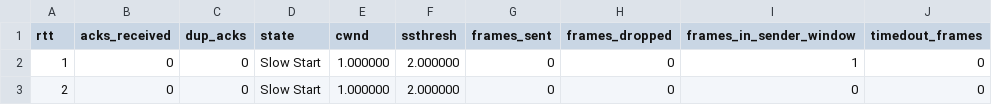
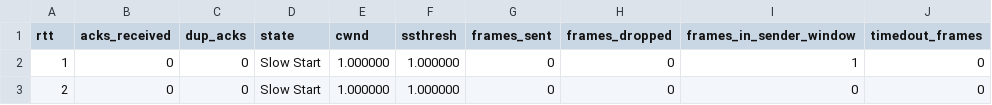
Before and after one commit to chihaoy/Sliding-Window-Protocol-and-Congestion-window-control, a CSV file: csv_files/cc_test2/s0_r0_diagnostics.csv, drawn as a sheet.

```diff
--- a/csv_files/cc_test2/s0_r0_diagnostics.csv
+++ b/csv_files/cc_test2/s0_r0_diagnostics.csv
@@ -1,3 +1,3 @@
 rtt,acks_received,dup_acks,state,cwnd,ssthresh,frames_sent,frames_dropped,frames_in_sender_window,timedout_frames
-1,0,0,Slow Start,1.000000,2.000000,0,0,1,0
-2,0,0,Slow Start,1.000000,2.000000,0,0,0,0
+1,0,0,Slow Start,1.000000,1.000000,0,0,1,0
+2,0,0,Slow Start,1.000000,1.000000,0,0,0,0
```
Also changed, not shown: csv_files/cc_test1/s0_r0_diagnostics.csv, 11 other files.
